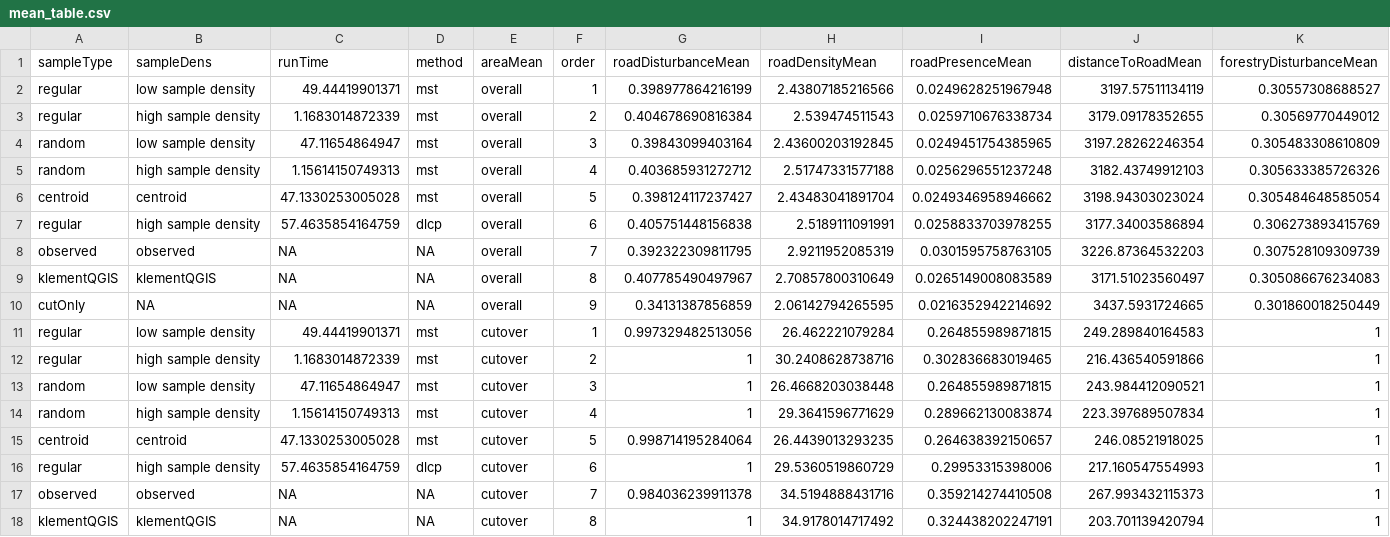
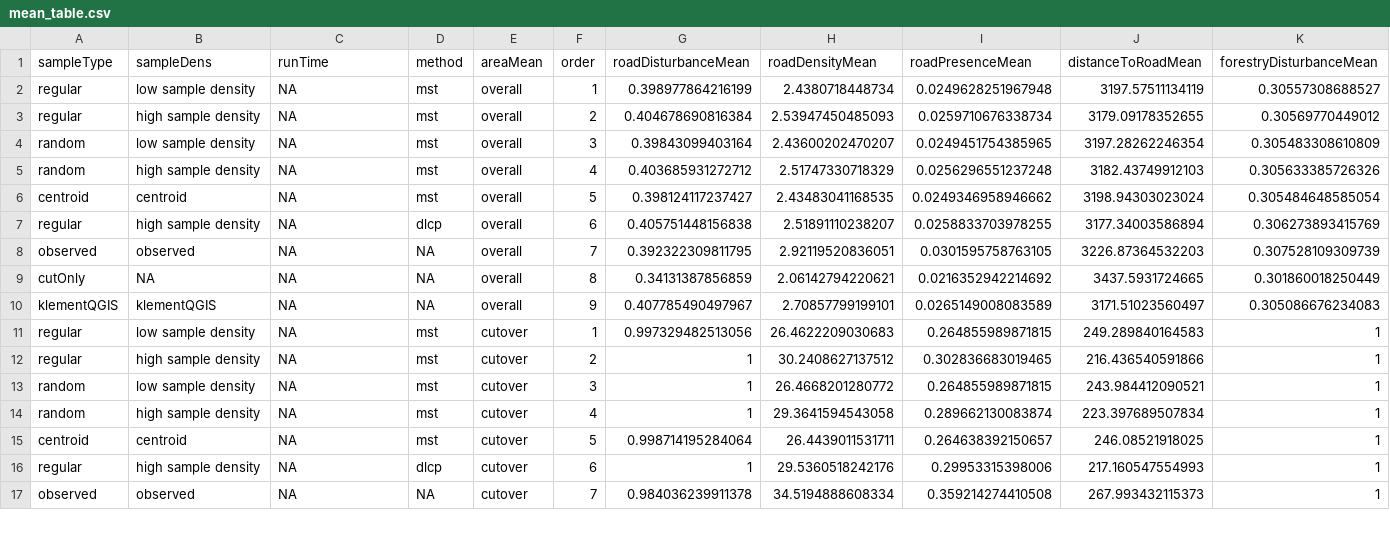
Before and after one commit to LandSciTech/RoadPaper, a CSV file: analysis/data/derived_data/TSA27/mean_table.csv, drawn as a sheet; only a part is shown; the diff covers the shown part only.

```diff
--- a/analysis/data/derived_data/TSA27/mean_table.csv
+++ b/analysis/data/derived_data/TSA27/mean_table.csv
@@ -1,18 +1,17 @@
 "sampleType","sampleDens","runTime","method","areaMean","order","roadDisturbanceMean","roadDensityMean","roadPresenceMean","distanceToRoadMean","forestryDisturbanceMean"
-"regular","low sample density",49.44419901371,"mst","overall",1,0.398977864216199,2.43807185216566,0.0249628251967948,3197.57511134119,0.30557308688527
-"regular","high sample density",1.1683014872339,"mst","overall",2,0.404678690816384,2.539474511543,0.0259710676338734,3179.09178352655,0.30569770449012
-"random","low sample density",47.11654864947,"mst","overall",3,0.39843099403164,2.43600203192845,0.0249451754385965,3197.28262246354,0.305483308610809
-"random","high sample density",1.15614150749313,"mst","overall",4,0.403685931272712,2.51747331577188,0.0256296551237248,3182.43749912103,0.305633385726326
-"centroid","centroid",47.1330253005028,"mst","overall",5,0.398124117237427,2.43483041891704,0.0249346958946662,3198.94303023024,0.305484648585054
-"regular","high sample density",57.4635854164759,"dlcp","overall",6,0.405751448156838,2.5189111091991,0.0258833703978255,3177.34003586894,0.306273893415769
-"observed","observed",NA,NA,"overall",7,0.392322309811795,2.9211952085319,0.0301595758763105,3226.87364532203,0.307528109309739
-"klementQGIS","klementQGIS",NA,NA,"overall",8,0.407785490497967,2.70857800310649,0.0265149008083589,3171.51023560497,0.305086676234083
-"cutOnly",NA,NA,NA,"overall",9,0.34131387856859,2.06142794265595,0.0216352942214692,3437.5931724665,0.301860018250449
-"regular","low sample density",49.44419901371,"mst","cutover",1,0.997329482513056,26.462221079284,0.264855989871815,249.289840164583,1
-"regular","high sample density",1.1683014872339,"mst","cutover",2,1,30.2408628738716,0.302836683019465,216.436540591866,1
-"random","low sample density",47.11654864947,"mst","cutover",3,1,26.4668203038448,0.264855989871815,243.984412090521,1
-"random","high sample density",1.15614150749313,"mst","cutover",4,1,29.3641596771629,0.289662130083874,223.397689507834,1
-"centroid","centroid",47.1330253005028,"mst","cutover",5,0.998714195284064,26.4439013293235,0.264638392150657,246.08521918025,1
-"regular","high sample density",57.4635854164759,"dlcp","cutover",6,1,29.5360519860729,0.29953315398006,217.160547554993,1
-"observed","observed",NA,NA,"cutover",7,0.984036239911378,34.5194888431716,0.359214274410508,267.993432115373,1
-"klementQGIS","klementQGIS",NA,NA,"cutover",8,1,34.9178014717492,0.324438202247191,203.701139420794,1
+"regular","low sample density",NA,"mst","overall","1",0.398977864216199,2.4380718448734,0.0249628251967948,3197.57511134119,0.30557308688527
+"regular","high sample density",NA,"mst","overall","2",0.404678690816384,2.53947450485093,0.0259710676338734,3179.09178352655,0.30569770449012
+"random","low sample density",NA,"mst","overall","3",0.39843099403164,2.43600202470207,0.0249451754385965,3197.28262246354,0.305483308610809
+"random","high sample density",NA,"mst","overall","4",0.403685931272712,2.51747330718329,0.0256296551237248,3182.43749912103,0.305633385726326
+"centroid","centroid",NA,"mst","overall","5",0.398124117237427,2.43483041168535,0.0249346958946662,3198.94303023024,0.305484648585054
+"regular","high sample density",NA,"dlcp","overall","6",0.405751448156838,2.51891110238207,0.0258833703978255,3177.34003586894,0.306273893415769
+"observed","observed",NA,NA,"overall","7",0.392322309811795,2.92119520836051,0.0301595758763105,3226.87364532203,0.307528109309739
+"cutOnly",NA,NA,NA,"overall","8",0.34131387856859,2.06142794220621,0.0216352942214692,3437.5931724665,0.301860018250449
+"klementQGIS","klementQGIS",NA,NA,"overall","9",0.407785490497967,2.70857799199101,0.0265149008083589,3171.51023560497,0.305086676234083
+"regular","low sample density",NA,"mst","cutover","1",0.997329482513056,26.4622209030683,0.264855989871815,249.289840164583,1
+"regular","high sample density",NA,"mst","cutover","2",1,30.2408627137512,0.302836683019465,216.436540591866,1
+"random","low sample density",NA,"mst","cutover","3",1,26.4668201280772,0.264855989871815,243.984412090521,1
+"random","high sample density",NA,"mst","cutover","4",1,29.3641594543058,0.289662130083874,223.397689507834,1
+"centroid","centroid",NA,"mst","cutover","5",0.998714195284064,26.4439011531711,0.264638392150657,246.08521918025,1
+"regular","high sample density",NA,"dlcp","cutover","6",1,29.5360518242176,0.29953315398006,217.160547554993,1
+"observed","observed",NA,NA,"cutover","7",0.984036239911378,34.5194888608334,0.359214274410508,267.993432115373,1
```
Also changed, not shown: 2 added rows, 1 removed row and 17 edited cells elsewhere in this file, analysis/data/derived_data/TSA27/agree_table.csv, 2 other files.
